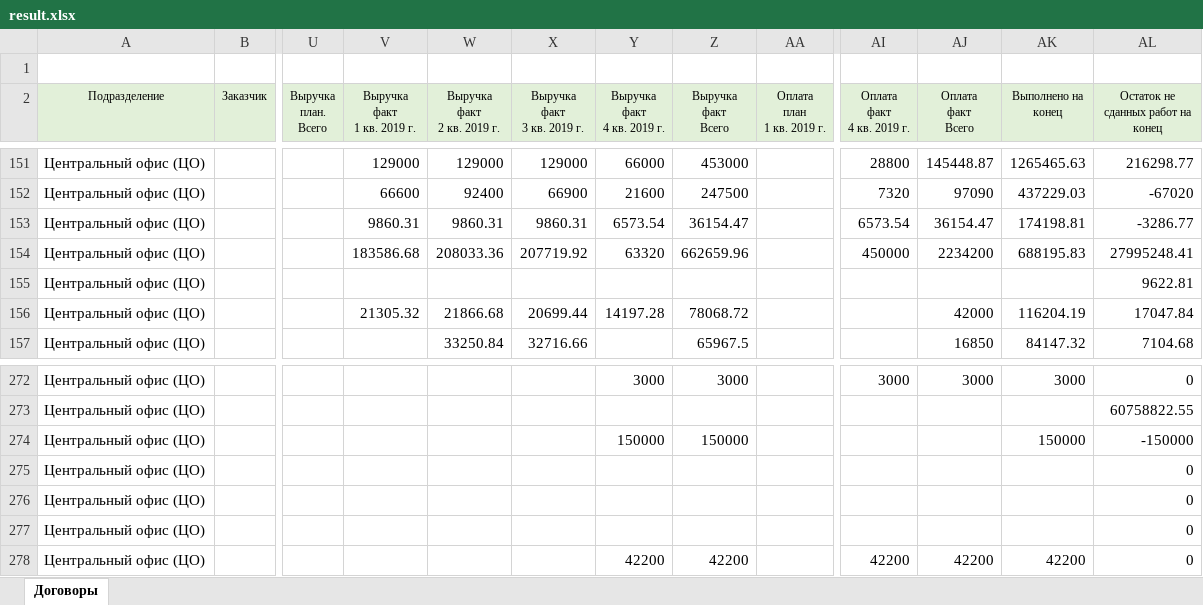
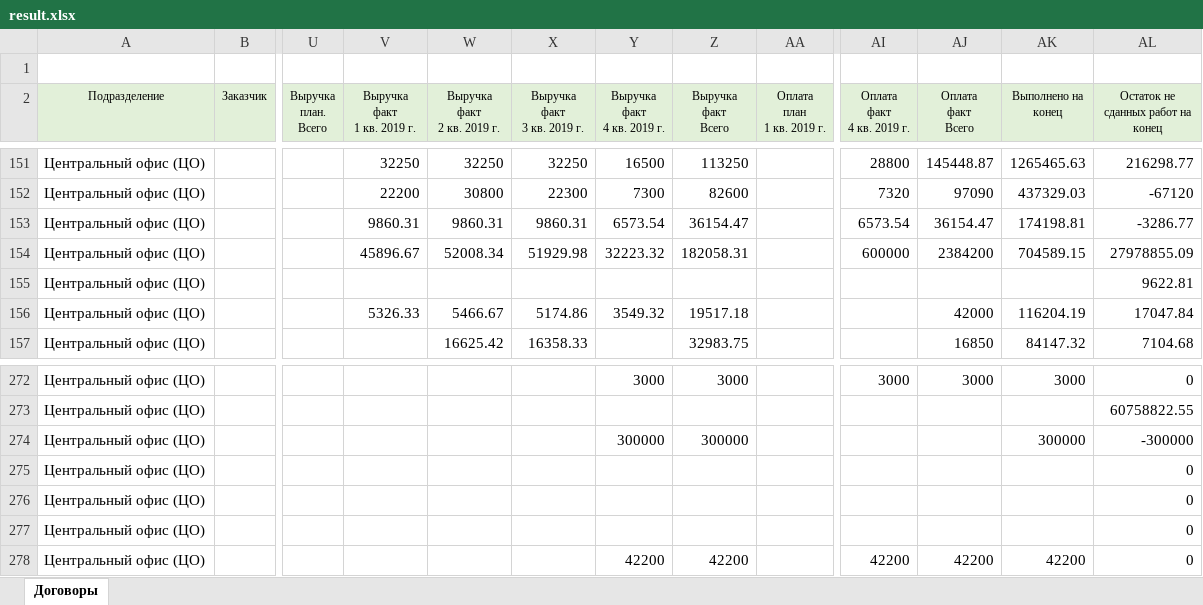
Before and after one commit to Hardmun/ecm, an Excel workbook: reports/contracts/files/result.xlsx, sheet Договоры, drawn as a sheet; only a part is shown, gaps mark what is left out; values as stored, in another font and other column widths than the file's, no borders; the diff covers the shown part only; the diff names each change by its address in the sheet, - before the commit and + after, or states it on an @@ line.

```diff
--- a/reports/contracts/files/result.xlsx (sheet Договоры)
+++ b/reports/contracts/files/result.xlsx (sheet Договоры)
-V151 (Выручка факт 1 кв. 2019 г.): 129000
+V151 (Выручка факт 1 кв. 2019 г.): 32250
-W151 (Выручка факт 2 кв. 2019 г.): 129000
+W151 (Выручка факт 2 кв. 2019 г.): 32250
-X151 (Выручка факт 3 кв. 2019 г.): 129000
+X151 (Выручка факт 3 кв. 2019 г.): 32250
-Y151 (Выручка факт 4 кв. 2019 г.): 66000
+Y151 (Выручка факт 4 кв. 2019 г.): 16500
-Z151 (Выручка факт Всего): 453000
+Z151 (Выручка факт Всего): 113250
-V152 (Выручка факт 1 кв. 2019 г.): 66600
+V152 (Выручка факт 1 кв. 2019 г.): 22200
-W152 (Выручка факт 2 кв. 2019 г.): 92400
+W152 (Выручка факт 2 кв. 2019 г.): 30800
-X152 (Выручка факт 3 кв. 2019 г.): 66900
+X152 (Выручка факт 3 кв. 2019 г.): 22300
-Y152 (Выручка факт 4 кв. 2019 г.): 21600
+Y152 (Выручка факт 4 кв. 2019 г.): 7300
-Z152 (Выручка факт Всего): 247500
+Z152 (Выручка факт Всего): 82600
-AK152 (Выполнено на конец): 437229.03
+AK152 (Выполнено на конец): 437329.03
-AL152: -67020
+AL152: -67120
-V154 (Выручка факт 1 кв. 2019 г.): 183586.68
+V154 (Выручка факт 1 кв. 2019 г.): 45896.67
-W154 (Выручка факт 2 кв. 2019 г.): 208033.36
+W154 (Выручка факт 2 кв. 2019 г.): 52008.34
-X154 (Выручка факт 3 кв. 2019 г.): 207719.92
+X154 (Выручка факт 3 кв. 2019 г.): 51929.98
-Y154 (Выручка факт 4 кв. 2019 г.): 63320
+Y154 (Выручка факт 4 кв. 2019 г.): 32223.32
-Z154 (Выручка факт Всего): 662659.96
+Z154 (Выручка факт Всего): 182058.31
-AI154 (Оплата факт 4 кв. 2019 г.): 450000
+AI154 (Оплата факт 4 кв. 2019 г.): 600000
-AJ154 (Оплата факт Всего): 2234200
+AJ154 (Оплата факт Всего): 2384200
-AK154 (Выполнено на конец): 688195.83
+AK154 (Выполнено на конец): 704589.15
-AL154: 27995248.41
+AL154: 27978855.09
-V156 (Выручка факт 1 кв. 2019 г.): 21305.32
+V156 (Выручка факт 1 кв. 2019 г.): 5326.33
-W156 (Выручка факт 2 кв. 2019 г.): 21866.68
+W156 (Выручка факт 2 кв. 2019 г.): 5466.67
-X156 (Выручка факт 3 кв. 2019 г.): 20699.44
+X156 (Выручка факт 3 кв. 2019 г.): 5174.86
-Y156 (Выручка факт 4 кв. 2019 г.): 14197.28
+Y156 (Выручка факт 4 кв. 2019 г.): 3549.32
-Z156 (Выручка факт Всего): 78068.72
+Z156 (Выручка факт Всего): 19517.18
-W157 (Выручка факт 2 кв. 2019 г.): 33250.84
+W157 (Выручка факт 2 кв. 2019 г.): 16625.42
-X157 (Выручка факт 3 кв. 2019 г.): 32716.66
+X157 (Выручка факт 3 кв. 2019 г.): 16358.33
-Z157 (Выручка факт Всего): 65967.5
+Z157 (Выручка факт Всего): 32983.75
-Y274 (Выручка факт 4 кв. 2019 г.): 150000
+Y274 (Выручка факт 4 кв. 2019 г.): 300000
-Z274 (Выручка факт Всего): 150000
+Z274 (Выручка факт Всего): 300000
-AK274 (Выполнено на конец): 150000
+AK274 (Выполнено на конец): 300000
-AL274: -150000
+AL274: -300000
```
Also changed, not shown: 188 edited cells elsewhere in this sheet, reports/contracts/files/expense.xlsx, reports/contracts/files/periods.xlsx, 1 other file.
